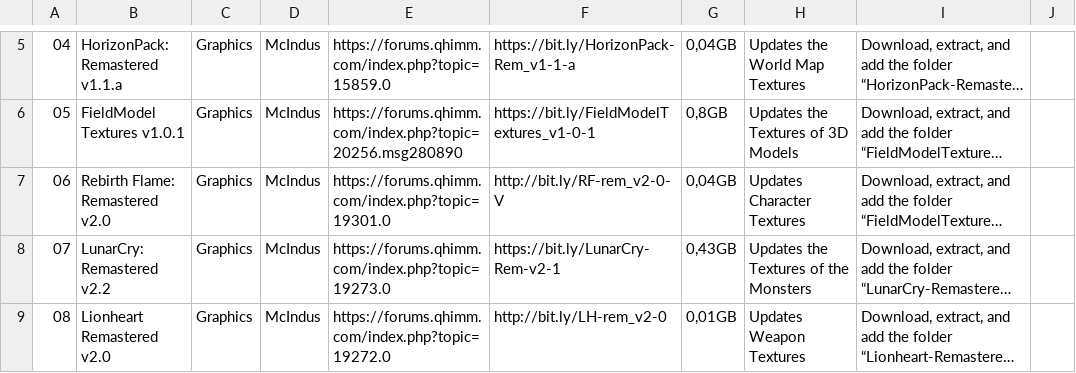
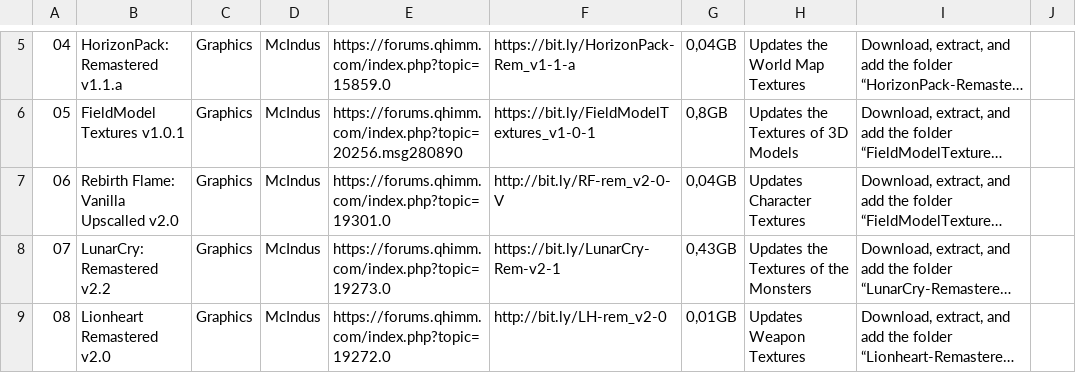
Before and after one commit to UltimateRemaster/Final-Fantasy-08, a CSV file: Essential-Mods.csv, drawn as a sheet; only a part is shown, gaps mark what is left out; long unchanged cells end in …; the diff names each change by its address in the sheet, - before the commit and + after, or states it on an @@ line.

Commit message:
Update Essential-Mods.csv

```diff
--- a/Essential-Mods.csv
+++ b/Essential-Mods.csv
-B7: Rebirth Flame: Remastered v2.0
+B7: Rebirth Flame: Vanilla Upscalled v2.0
```
